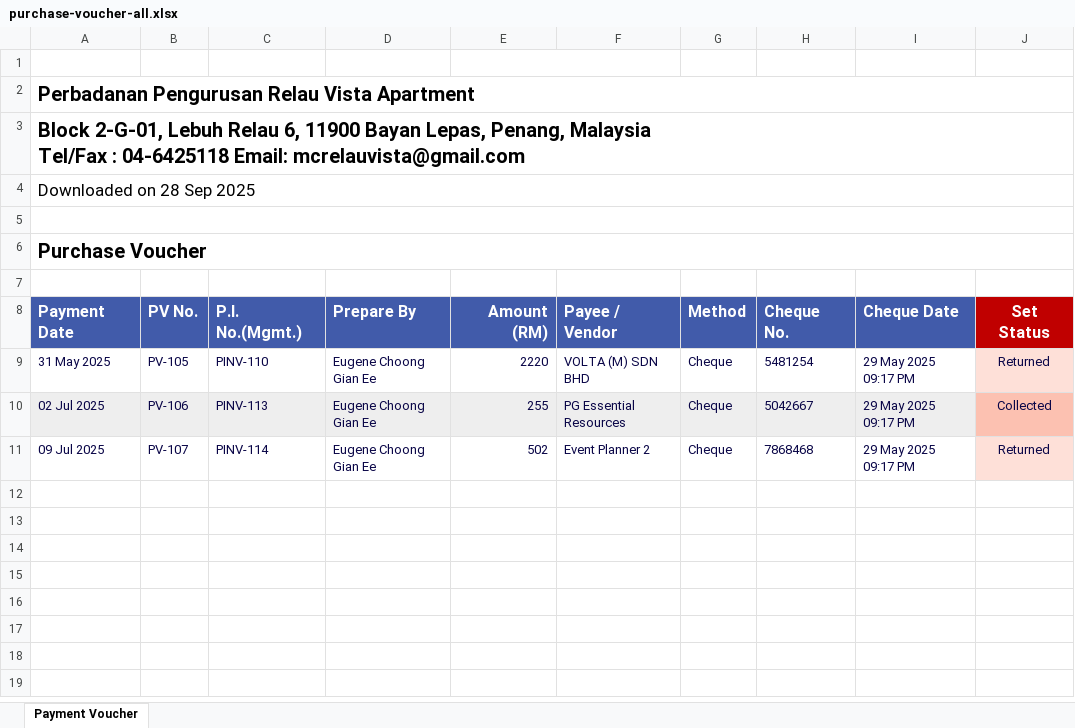
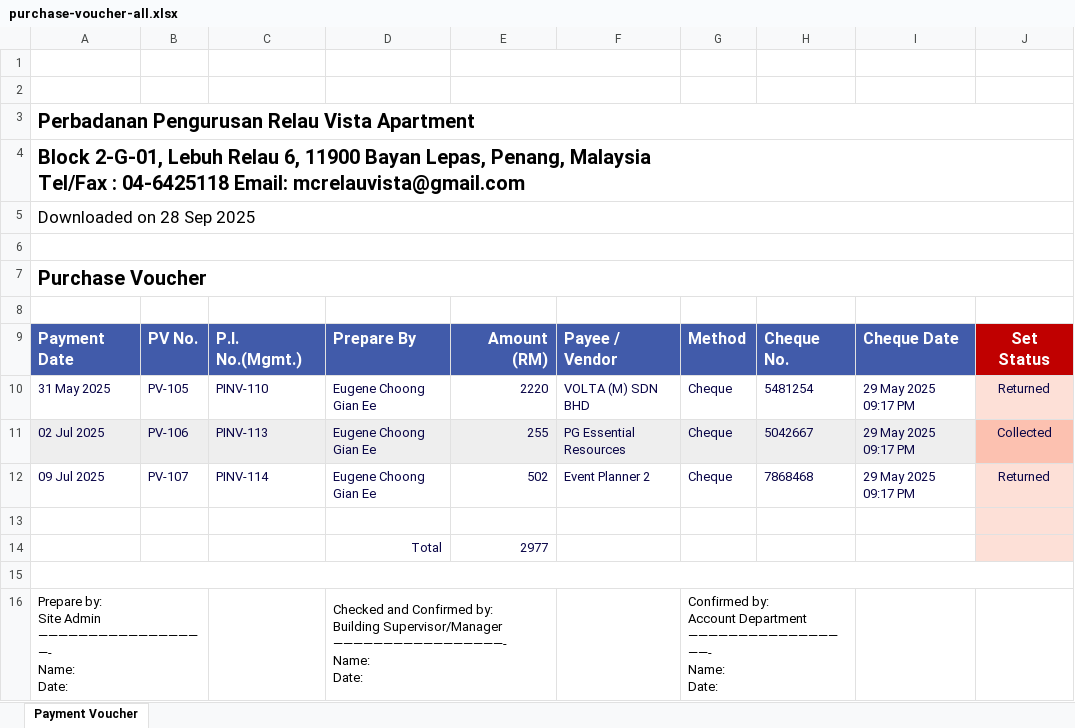
Before and after one commit to eloisehks/PropertyGaga, an Excel workbook: assets/images/propertygaga/purchase-voucher-all.xlsx, sheet Payment Voucher, drawn as a sheet; values as stored, in another font and other column widths than the file's, no borders; conditional formats not drawn; ↵ is a line break in a cell; the diff names each change by its address in the sheet, - before the commit and + after, or states it on an @@ line.

```diff
--- a/assets/images/propertygaga/purchase-voucher-all.xlsx (sheet Payment Voucher)
+++ b/assets/images/propertygaga/purchase-voucher-all.xlsx (sheet Payment Voucher)
+row 2: (empty)
+row 13: (empty)
+row 14:  |  |  | Total | 2977
+row 15: (empty)
+row 16: Prepare by: ↵ Site Admin ↵ —————————————————- ↵ Name: ↵ Date: |  |  | Checked and Confirmed by: ↵ Building Supervisor/Manager ↵ —————————————————- ↵ Name: ↵ Date: |  |  | Confirmed by: ↵ Account Department ↵ —————————————————- ↵ Name: ↵ Date:
```
Also changed, not shown: assets/images/propertygaga/purchase-voucher-pending.xlsx, dist/assets/images/propertygaga/purchase-voucher-all.xlsx, 34 other files.
